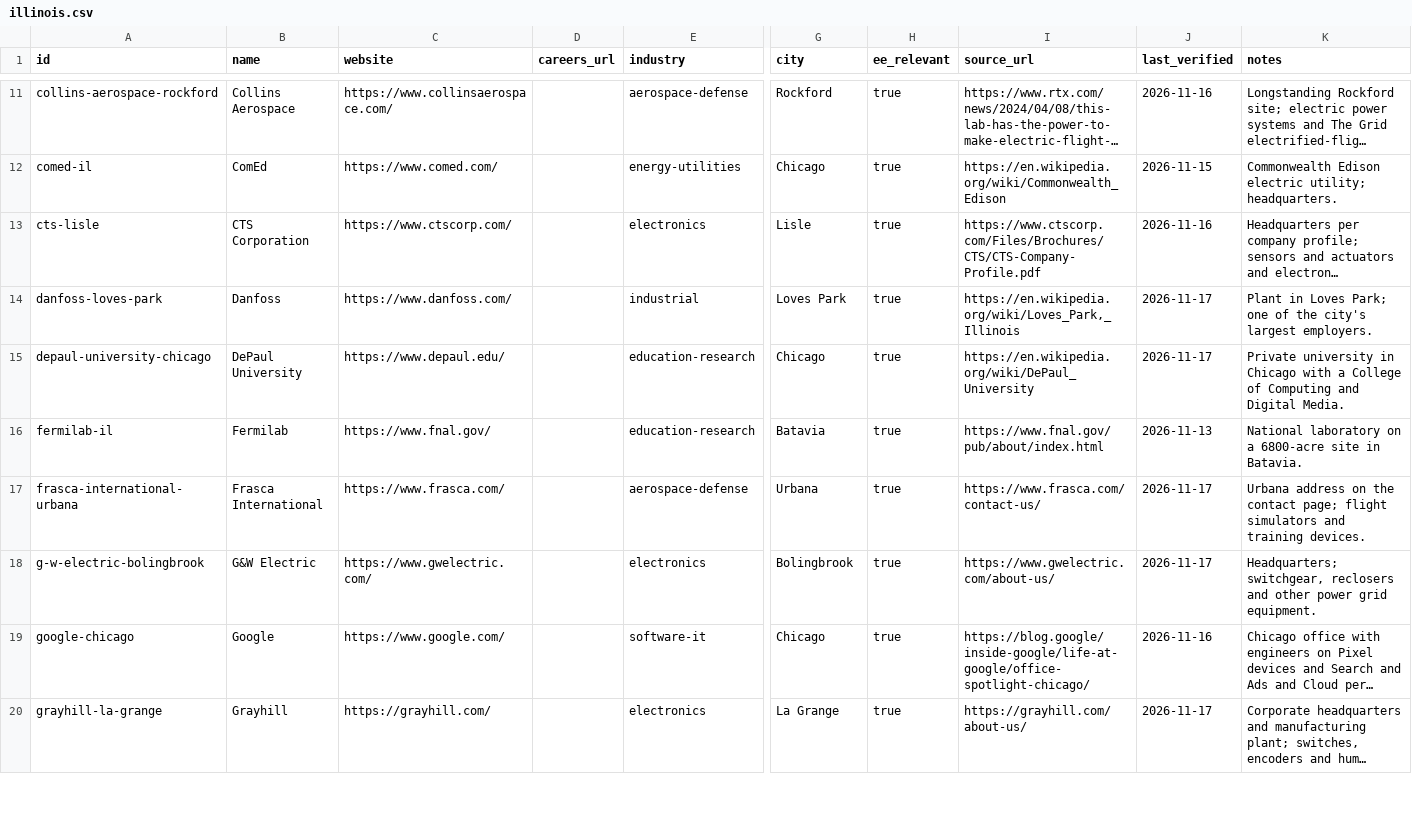
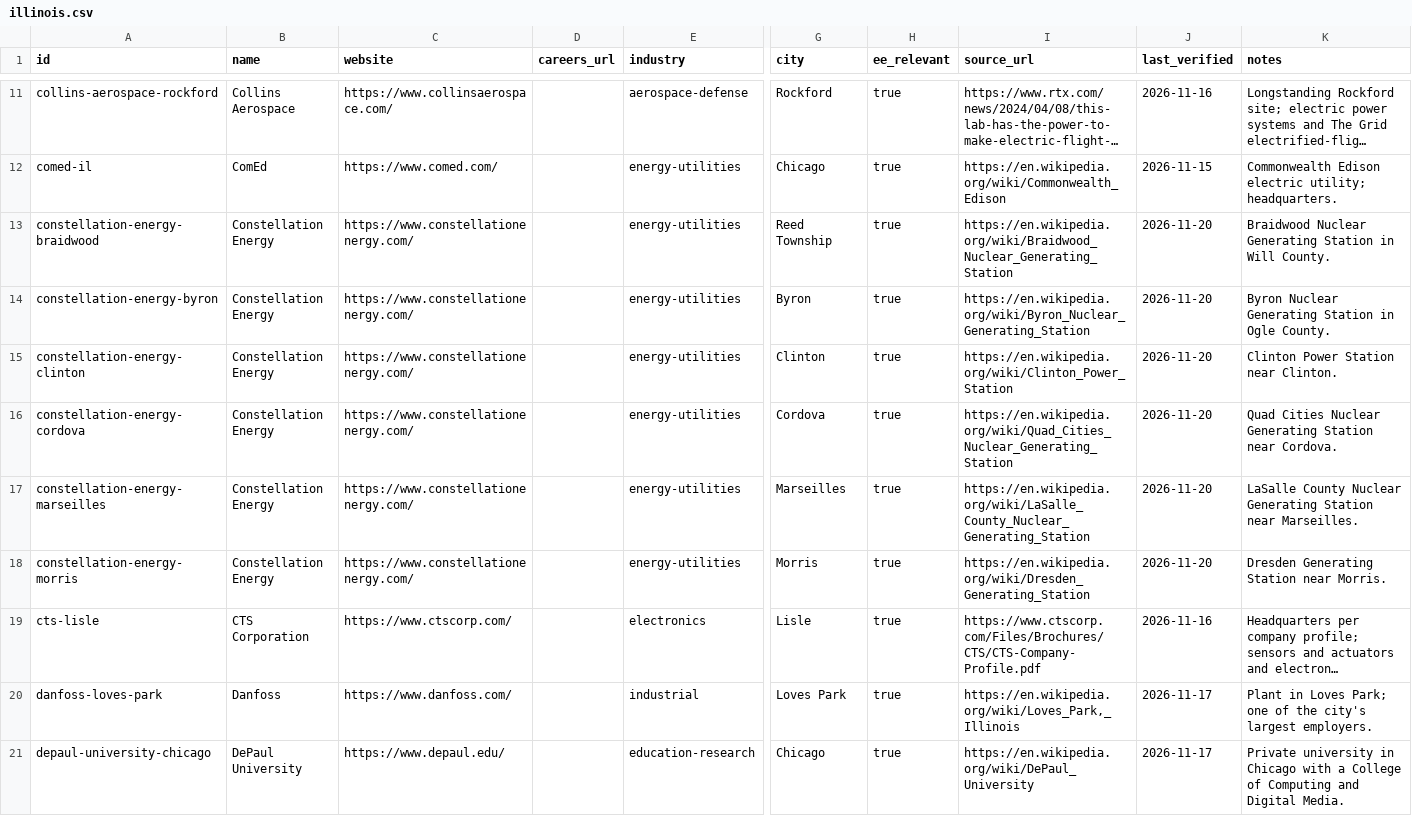
Before and after one commit to edwardasilva/company-lists, a CSV file: data/us/illinois.csv, drawn as a sheet; only a part is shown, gaps mark what is left out; the shorter side is filled out with more unchanged rows; long unchanged cells end in …; rows hold the shown columns only; the diff covers the shown part only; the diff names each change by its address in the sheet, - before the commit and + after, or states it on an @@ line.

```diff
--- a/data/us/illinois.csv
+++ b/data/us/illinois.csv
+row 13: constellation-energy-braidwood | Constellation Energy | https://www.constellationenergy.com/ |  | energy-utilities | Reed Township | true | https://en.wikipedia.org/wiki/Braidwood_Nuclear_Generating_Station | 2026-11-20 | Braidwood Nuclear Generating Station in Will County.
+row 14: constellation-energy-byron | Constellation Energy | https://www.constellationenergy.com/ |  | energy-utilities | Byron | true | https://en.wikipedia.org/wiki/Byron_Nuclear_Generating_Station | 2026-11-20 | Byron Nuclear Generating Station in Ogle County.
+row 15: constellation-energy-clinton | Constellation Energy | https://www.constellationenergy.com/ |  | energy-utilities | Clinton | true | https://en.wikipedia.org/wiki/Clinton_Power_Station | 2026-11-20 | Clinton Power Station near Clinton.
+row 16: constellation-energy-cordova | Constellation Energy | https://www.constellationenergy.com/ |  | energy-utilities | Cordova | true | https://en.wikipedia.org/wiki/Quad_Cities_Nuclear_Generating_Station | 2026-11-20 | Quad Cities Nuclear Generating Station near Cordova.
+row 17: constellation-energy-marseilles | Constellation Energy | https://www.constellationenergy.com/ |  | energy-utilities | Marseilles | true | https://en.wikipedia.org/wiki/LaSalle_County_Nuclear_Generating_Station | 2026-11-20 | LaSalle County Nuclear Generating Station near Marseilles.
+row 18: constellation-energy-morris | Constellation Energy | https://www.constellationenergy.com/ |  | energy-utilities | Morris | true | https://en.wikipedia.org/wiki/Dresden_Generating_Station | 2026-11-20 | Dresden Generating Station near Morris.
```
Also changed, not shown: 8 added rows elsewhere in this file, data/us/arizona.csv, data/us/massachusetts.csv, 47 other files.
